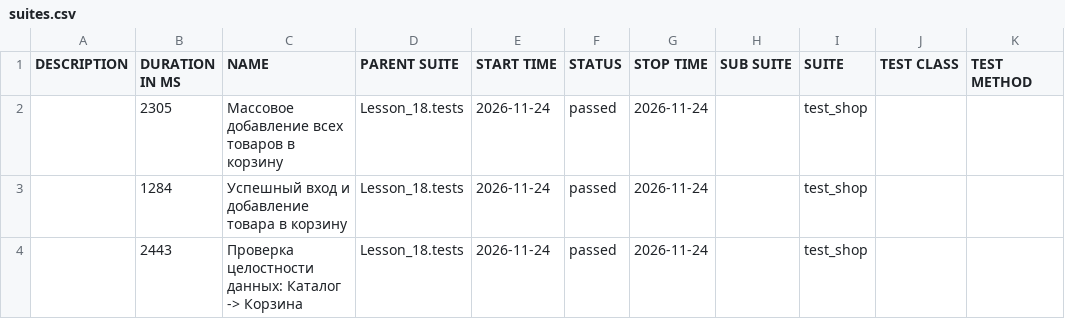
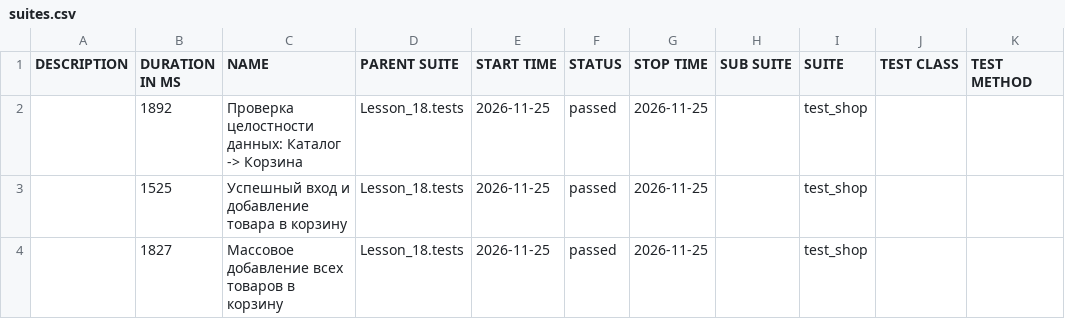
Before and after one commit to Ar4ipraha/automation, a CSV file: data/suites.csv, drawn as a sheet.

```diff
--- a/data/suites.csv
+++ b/data/suites.csv
@@ -1,4 +1,4 @@
 "DESCRIPTION","DURATION IN MS","NAME","PARENT SUITE","START TIME","STATUS","STOP TIME","SUB SUITE","SUITE","TEST CLASS","TEST METHOD"
-"","2305","Массовое добавление всех товаров в корзину","Lesson_18.tests","2026-11-24","passed","2026-11-24","","test_shop","",""
-"","1284","Успешный вход и добавление товара в корзину","Lesson_18.tests","2026-11-24","passed","2026-11-24","","test_shop","",""
-"","2443","Проверка целостности данных: Каталог -> Корзина","Lesson_18.tests","2026-11-24","passed","2026-11-24","","test_shop","",""
+"","1892","Проверка целостности данных: Каталог -> Корзина","Lesson_18.tests","2026-11-25","passed","2026-11-25","","test_shop","",""
+"","1525","Успешный вход и добавление товара в корзину","Lesson_18.tests","2026-11-25","passed","2026-11-25","","test_shop","",""
+"","1827","Массовое добавление всех товаров в корзину","Lesson_18.tests","2026-11-25","passed","2026-11-25","","test_shop","",""
```
Also changed, not shown: 52 other files.
